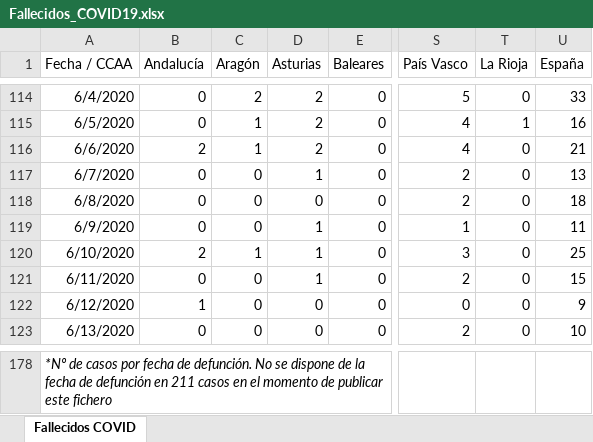
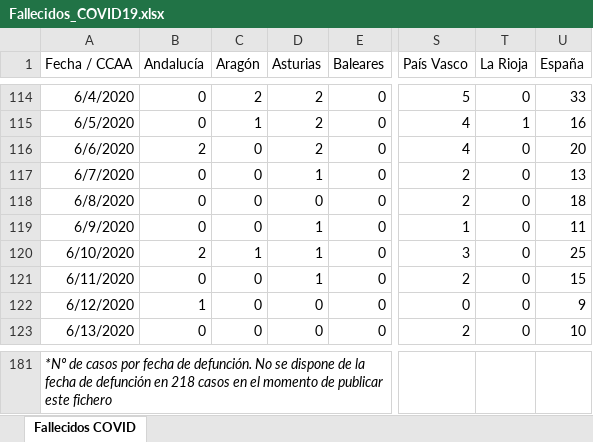
Before and after one commit to svavassori/covid-19-spain, an Excel workbook: csv/Fallecidos_COVID19.xlsx, sheet Fallecidos COVID, drawn as a sheet; only a part is shown, gaps mark what is left out; values as stored, in another font and other column widths than the file's, no borders; addresses are those after the commit; the diff covers the shown part only; the diff names each change by its address in the sheet, - before the commit and + after, or states it on an @@ line.

```diff
--- a/csv/Fallecidos_COVID19.xlsx (sheet Fallecidos COVID)
+++ b/csv/Fallecidos_COVID19.xlsx (sheet Fallecidos COVID)
-C116 (Aragón): 1
+C116 (Aragón): 0
-U116 (España): 21
+U116 (España): 20
-A181 (Fecha / CCAA): …defunción en 211 casos en…
+A181 (Fecha / CCAA): …defunción en 218 casos en…
```
Also changed, not shown: 3 added rows and 55 edited cells elsewhere in this sheet, 2 other files.
